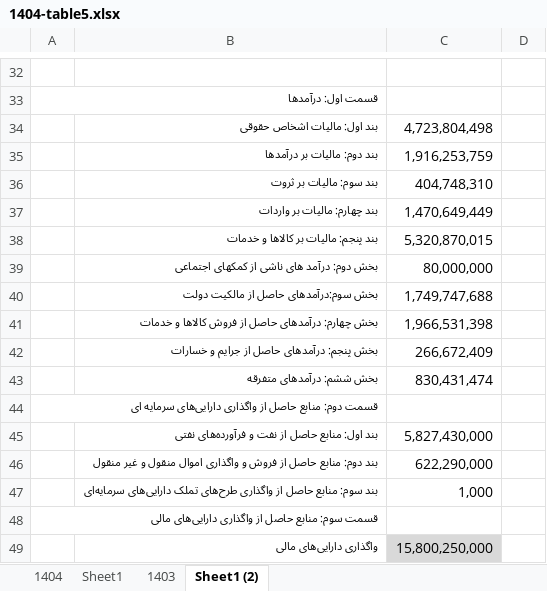
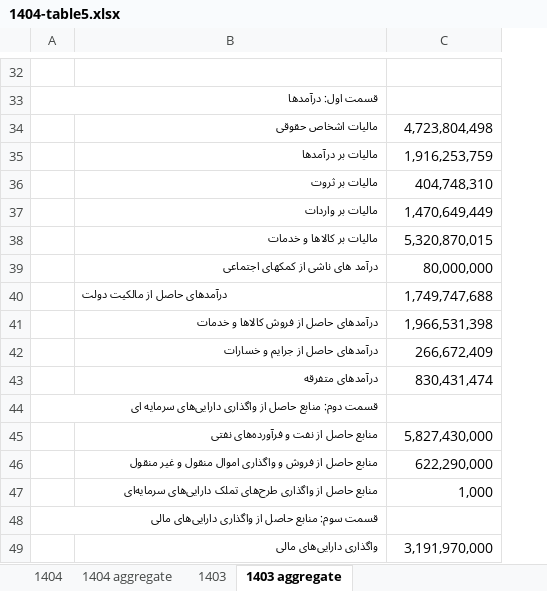
Before and after one commit to hrahmadi/iranbudget, an Excel workbook: data/processed/1404-table5.xlsx, sheet 1403 aggregate, drawn as a sheet; only a part is shown, gaps mark what is left out; values as stored, in another font and other column widths than the file's, no borders; the diff covers the shown part only; the diff names each change by its address in the sheet, - before the commit and + after, or states it on an @@ line.

```diff
--- a/data/processed/1404-table5.xlsx (sheet 1403 aggregate)
+++ b/data/processed/1404-table5.xlsx (sheet 1403 aggregate)
-sheet tab: Sheet1
+sheet tab: 1404 aggregate
-sheet tab: Sheet1 (2)
+sheet tab: 1403 aggregate
-column D, empty
-B34: بند اول: مالیات اشخاص حقوقی
+B34: مالیات اشخاص حقوقی
-B35: بند دوم: مالیات بر درآمدها
+B35: مالیات بر درآمدها
-B36: بند سوم: مالیات بر ثروت
+B36: مالیات بر ثروت
-B37: بند چهارم: مالیات بر واردات
+B37: مالیات بر واردات
-B38: بند پنجم: مالیات بر کالاها و خدمات
+B38: مالیات بر کالاها و خدمات
-B39: بخش دوم: درآمد های ناشی از کمکهای اجتماعی
+B39: درآمد های ناشی از کمکهای اجتماعی
-B40: بخش سوم:‌درآمدهای حاصل از مالکیت دولت
+B40: ‌درآمدهای حاصل از مالکیت دولت
-B41: بخش چهارم: درآمدهای حاصل از فروش کالاها و خدمات
+B41: درآمدهای حاصل از فروش کالاها و خدمات
-B42: بخش پنجم: درآمدهای حاصل از جرایم و خسارات
+B42: درآمدهای حاصل از جرایم و خسارات
-B43: بخش ششم: درآمدهای متفرقه
+B43: درآمدهای متفرقه
-B45: بند اول: منابع حاصل از نفت و فرآورده‌های نفتی
+B45: منابع حاصل از نفت و فرآورده‌های نفتی
-B46: بند دوم: منابع حاصل…
+B46: منابع حاصل…
-B47: بند سوم: منابع حاصل…
+B47: منابع حاصل…
-C49: 15,800,250,000
+C49: 3,191,970,000
-C49 fill: #D9D9D9
+C49 fill: none
```
Also changed, not shown: 11 edited cells elsewhere in this sheet, sheet 1404, 2 other files.
